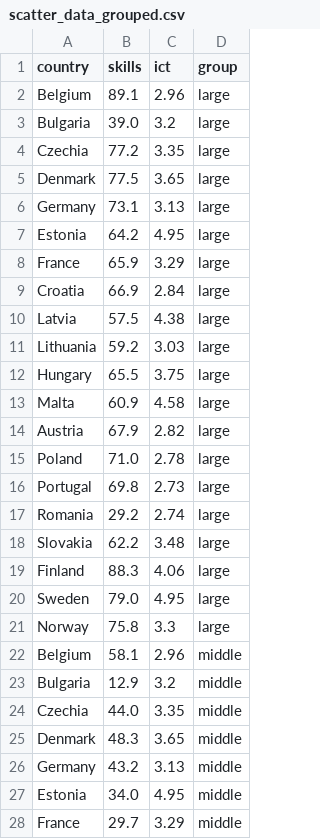
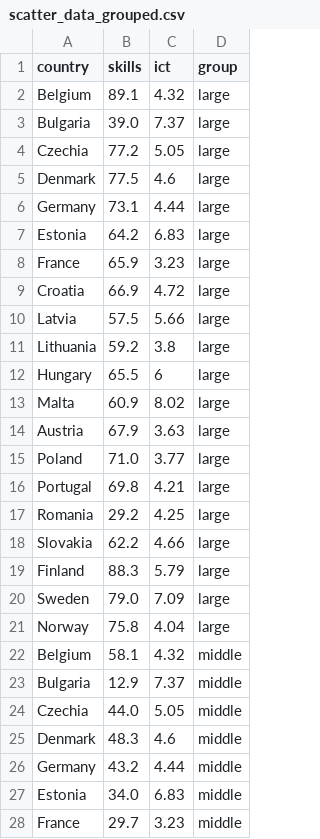
Before and after one commit to ReganovaLisa/EU_Digital_Economy_Visualization, a CSV file: data/scatter_data_grouped.csv, drawn as a sheet; only a part is shown; the diff covers the shown part only.

Commit message:
Change data for scatter plot

```diff
--- a/data/scatter_data_grouped.csv
+++ b/data/scatter_data_grouped.csv
@@ -1,28 +1,28 @@
 country,skills,ict,group
-Belgium,89.1,2.96,large
-Bulgaria,39.0,3.2,large
-Czechia,77.2,3.35,large
-Denmark,77.5,3.65,large
-Germany,73.1,3.13,large
-Estonia,64.2,4.95,large
-France,65.9,3.29,large
-Croatia,66.9,2.84,large
-Latvia,57.5,4.38,large
-Lithuania,59.2,3.03,large
-Hungary,65.5,3.75,large
-Malta,60.9,4.58,large
-Austria,67.9,2.82,large
-Poland,71.0,2.78,large
-Portugal,69.8,2.73,large
-Romania,29.2,2.74,large
-Slovakia,62.2,3.48,large
-Finland,88.3,4.06,large
-Sweden,79.0,4.95,large
-Norway,75.8,3.3,large
-Belgium,58.1,2.96,middle
-Bulgaria,12.9,3.2,middle
-Czechia,44.0,3.35,middle
-Denmark,48.3,3.65,middle
-Germany,43.2,3.13,middle
-Estonia,34.0,4.95,middle
-France,29.7,3.29,middle
+Belgium,89.1,4.32,large
+Bulgaria,39.0,7.37,large
+Czechia,77.2,5.05,large
+Denmark,77.5,4.6,large
+Germany,73.1,4.44,large
+Estonia,64.2,6.83,large
+France,65.9,3.23,large
+Croatia,66.9,4.72,large
+Latvia,57.5,5.66,large
+Lithuania,59.2,3.8,large
+Hungary,65.5,6,large
+Malta,60.9,8.02,large
+Austria,67.9,3.63,large
+Poland,71.0,3.77,large
+Portugal,69.8,4.21,large
+Romania,29.2,4.25,large
+Slovakia,62.2,4.66,large
+Finland,88.3,5.79,large
+Sweden,79.0,7.09,large
+Norway,75.8,4.04,large
+Belgium,58.1,4.32,middle
+Bulgaria,12.9,7.37,middle
+Czechia,44.0,5.05,middle
+Denmark,48.3,4.6,middle
+Germany,43.2,4.44,middle
+Estonia,34.0,6.83,middle
+France,29.7,3.23,middle
```
Also changed, not shown: 33 edited cells elsewhere in this file.
